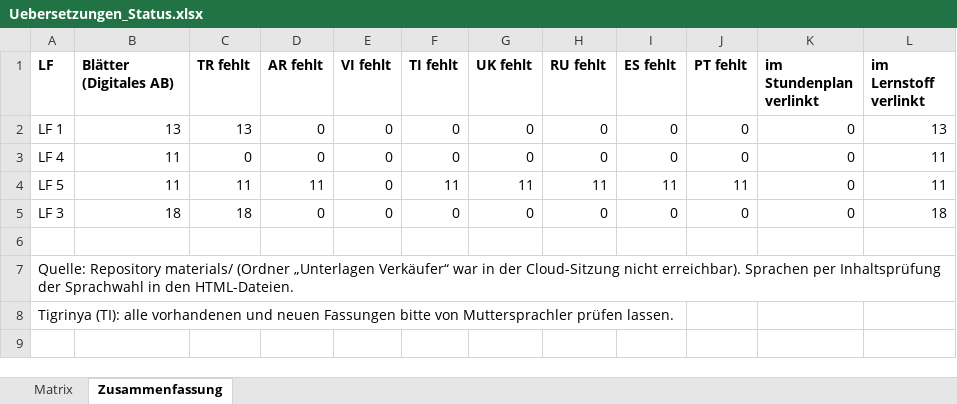
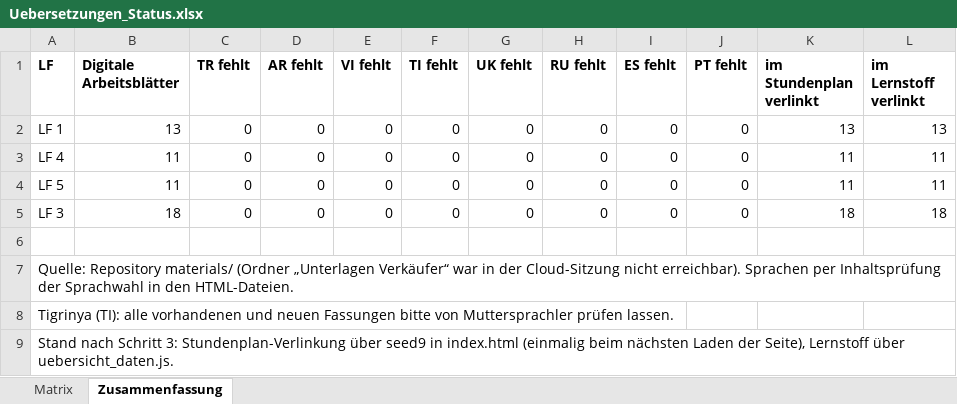
Before and after one commit to templin-unterricht/templin-unterricht, an Excel workbook: Uebersetzungen/Uebersetzungen_Status.xlsx, sheet Zusammenfassung, drawn as a sheet; values as stored, in another font and other column widths than the file's, no borders; the diff names each change by its address in the sheet, - before the commit and + after, or states it on an @@ line.

```diff
--- a/Uebersetzungen/Uebersetzungen_Status.xlsx (sheet Zusammenfassung)
+++ b/Uebersetzungen/Uebersetzungen_Status.xlsx (sheet Zusammenfassung)
-B1: Blätter (Digitales AB)
+B1: Digitale Arbeitsblätter
-C2 (TR fehlt): 13
+C2 (TR fehlt): 0
-K2 (im Stundenplan verlinkt): 0
+K2 (im Stundenplan verlinkt): 13
-K3:K4 (im Stundenplan verlinkt): 0
+K3:K4 (im Stundenplan verlinkt): 11
-C4 (TR fehlt): 11
+C4 (TR fehlt): 0
-D4 (AR fehlt): 11
+D4 (AR fehlt): 0
-F4 (TI fehlt): 11
+F4 (TI fehlt): 0
-G4 (UK fehlt): 11
+G4 (UK fehlt): 0
-H4 (RU fehlt): 11
+H4 (RU fehlt): 0
-I4 (ES fehlt): 11
+I4 (ES fehlt): 0
-J4 (PT fehlt): 11
+J4 (PT fehlt): 0
-C5 (TR fehlt): 18
+C5 (TR fehlt): 0
-K5 (im Stundenplan verlinkt): 0
+K5 (im Stundenplan verlinkt): 18
+row 9: Stand nach Schritt 3: Stundenplan-Verlinkung über seed9 in index.html (einmalig beim nächsten Laden der Seite), Lernstoff über uebersicht_daten.js.
```
Also changed, not shown: sheet Matrix, 3 other files.
